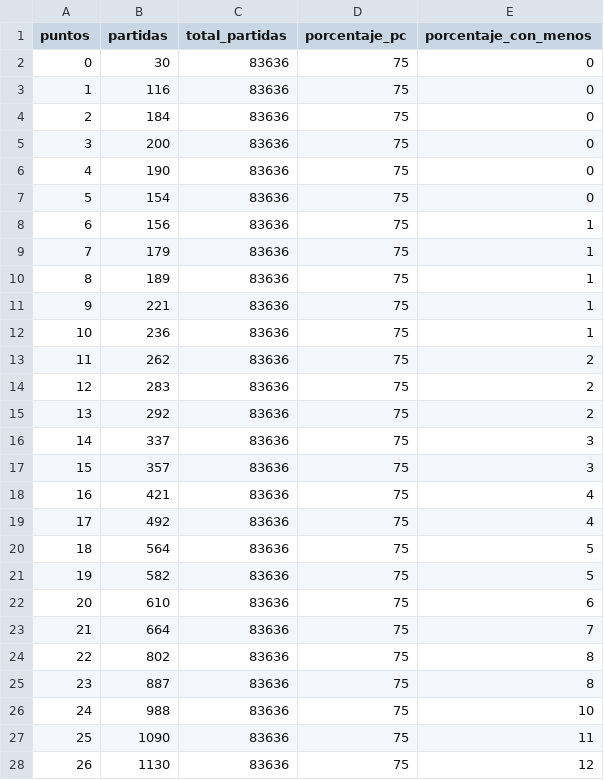
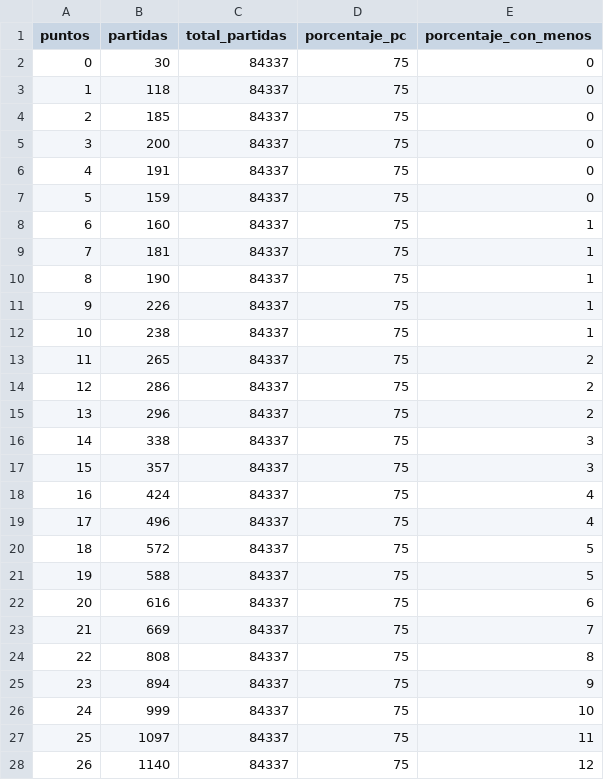
Before and after one commit to juancuiule/elnudo-flat, a CSV file: libet.csv, drawn as a sheet; only a part is shown; the diff covers the shown part only.

Commit message:
Flat: latest data (2021-07-14T00:25:35.372Z) {   "date": "2021-07-14T00:25:35.372Z",   "files": [     {       "name": "hist.png",       "deltaBytes": 35,       "source": "https://datastore.elgatoylacaja.com/payloads/elnudo-libet"     },     {       "name": "libet-data.json",       "deltaBytes": 43056,       "source": "https://datastore.elgatoylacaja.com/payloads/elnudo-libet"     },     {       "name": "libet-raw-data.csv",       "deltaBytes": 10810,       "source": "https://datastore.elgatoylacaja.com/payloads/elnudo-libet"     },     {       "name": "libet.csv",       "deltaBytes": 0,       "source": "https://datastore.elgatoylacaja.com/payloads/elnudo-libet"     }   ] }

```diff
--- a/libet.csv
+++ b/libet.csv
@@ -1,28 +1,28 @@
 puntos,partidas,total_partidas,porcentaje_pc,porcentaje_con_menos
-0,30,83636,75,0
-1,116,83636,75,0
-2,184,83636,75,0
-3,200,83636,75,0
-4,190,83636,75,0
-5,154,83636,75,0
-6,156,83636,75,1
-7,179,83636,75,1
-8,189,83636,75,1
-9,221,83636,75,1
-10,236,83636,75,1
-11,262,83636,75,2
-12,283,83636,75,2
-13,292,83636,75,2
-14,337,83636,75,3
-15,357,83636,75,3
-16,421,83636,75,4
-17,492,83636,75,4
-18,564,83636,75,5
-19,582,83636,75,5
-20,610,83636,75,6
-21,664,83636,75,7
-22,802,83636,75,8
-23,887,83636,75,8
-24,988,83636,75,10
-25,1090,83636,75,11
-26,1130,83636,75,12
+0,30,84337,75,0
+1,118,84337,75,0
+2,185,84337,75,0
+3,200,84337,75,0
+4,191,84337,75,0
+5,159,84337,75,0
+6,160,84337,75,1
+7,181,84337,75,1
+8,190,84337,75,1
+9,226,84337,75,1
+10,238,84337,75,1
+11,265,84337,75,2
+12,286,84337,75,2
+13,296,84337,75,2
+14,338,84337,75,3
+15,357,84337,75,3
+16,424,84337,75,4
+17,496,84337,75,4
+18,572,84337,75,5
+19,588,84337,75,5
+20,616,84337,75,6
+21,669,84337,75,7
+22,808,84337,75,8
+23,894,84337,75,9
+24,999,84337,75,10
+25,1097,84337,75,11
+26,1140,84337,75,12
```
Also changed, not shown: 48 edited cells elsewhere in this file, 3 other files.
